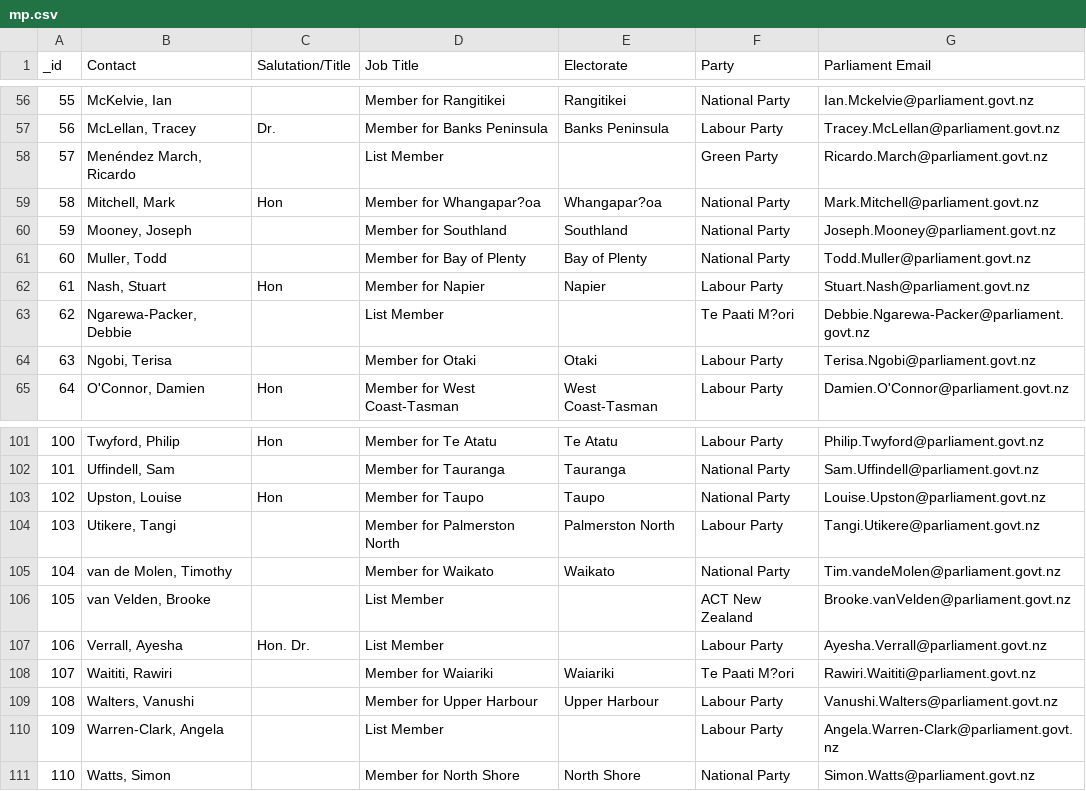
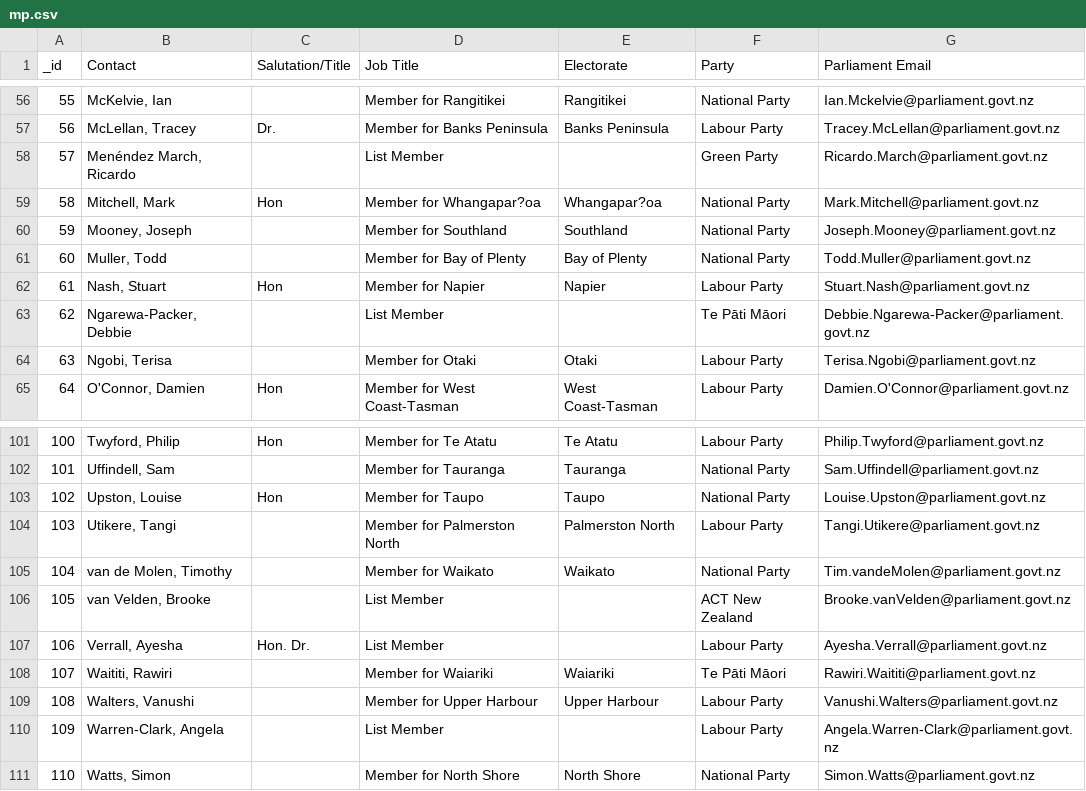
Before and after one commit to List28/COSC345-Project, a CSV file: web-scrapers/transcripts-scraper/mp.csv, drawn as a sheet; only a part is shown, gaps mark what is left out; the diff names each change by its address in the sheet, - before the commit and + after, or states it on an @@ line.

```diff
--- a/web-scrapers/transcripts-scraper/mp.csv
+++ b/web-scrapers/transcripts-scraper/mp.csv
-F63 (Party): Te Paati M?ori
+F63 (Party): Te Pāti Māori
-F108 (Party): Te Paati M?ori
+F108 (Party): Te Pāti Māori
```
Also changed, not shown: 1 other file.
